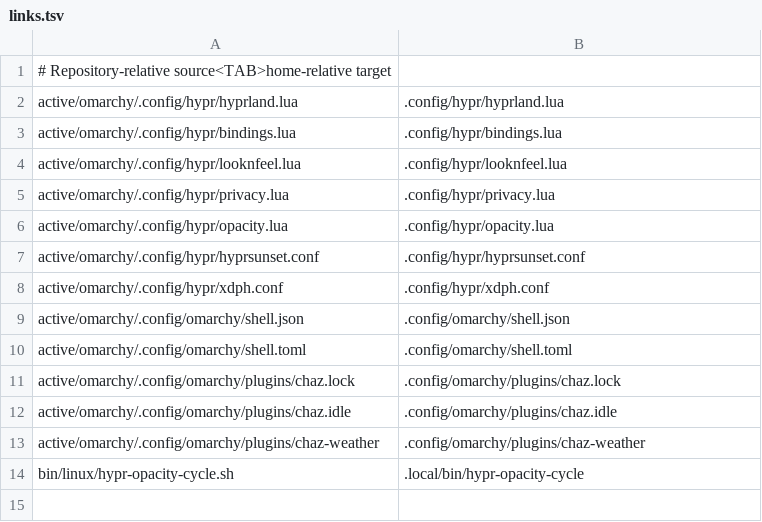
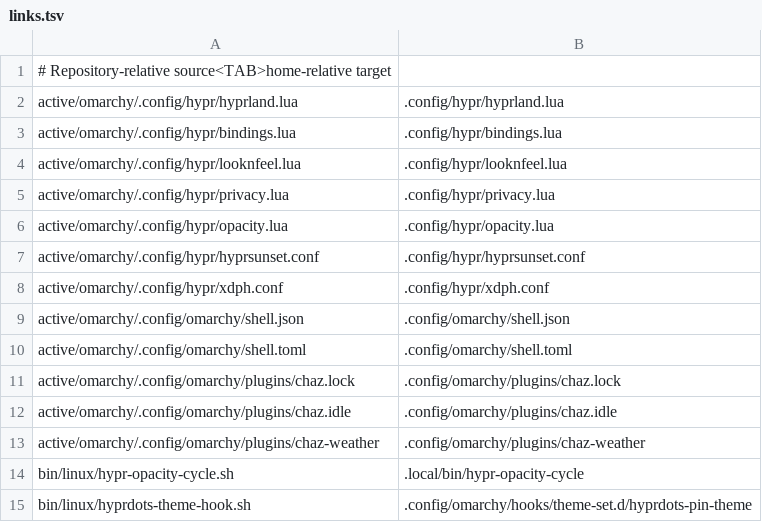
Before and after one commit to ChazBeaver/hyprdots, a TSV file: config/links.tsv, drawn as a sheet; the diff names each change by its address in the sheet, - before the commit and + after, or states it on an @@ line.

```diff
--- a/config/links.tsv
+++ b/config/links.tsv
+row 15: bin/linux/hyprdots-theme-hook.sh | .config/omarchy/hooks/theme-set.d/hyprdots-pin-theme
```
Also changed, not shown: config/themes.lock.tsv, 6 other files.
